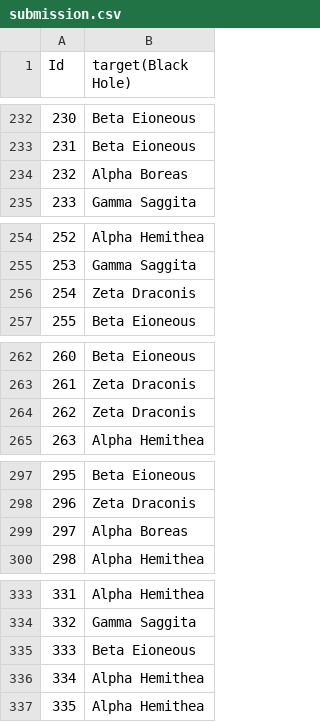
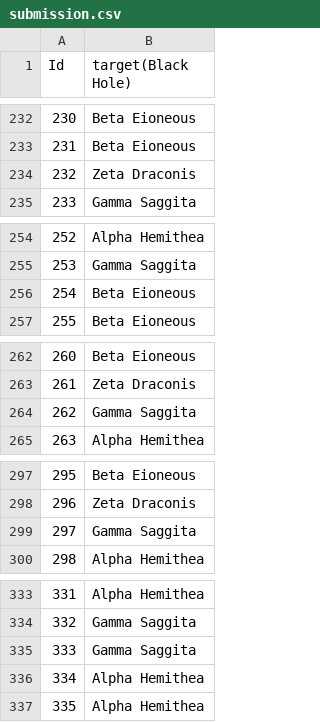
Before and after one commit to Abhikrsh/BegginersHypo, a CSV file: submission.csv, drawn as a sheet; only a part is shown, gaps mark what is left out; the diff covers the shown part only.

```diff
--- a/submission.csv
+++ b/submission.csv
@@ -233,3 +233,3 @@ Id,target(Black Hole)
 231,Beta Eioneous
-232,Alpha Boreas
+232,Zeta Draconis
 233,Gamma Saggita
@@ -255,3 +255,3 @@ Id,target(Black Hole)
 253,Gamma Saggita
-254,Zeta Draconis
+254,Beta Eioneous
 255,Beta Eioneous
@@ -263,3 +263,3 @@ Id,target(Black Hole)
 261,Zeta Draconis
-262,Zeta Draconis
+262,Gamma Saggita
 263,Alpha Hemithea
@@ -298,3 +298,3 @@ Id,target(Black Hole)
 296,Zeta Draconis
-297,Alpha Boreas
+297,Gamma Saggita
 298,Alpha Hemithea
@@ -334,3 +334,3 @@ Id,target(Black Hole)
 332,Gamma Saggita
-333,Beta Eioneous
+333,Gamma Saggita
 334,Alpha Hemithea
```
Also changed, not shown: 20 edited cells elsewhere in this file, 1 other file.
